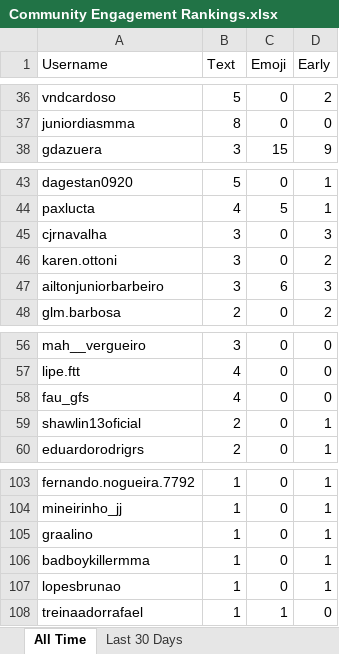
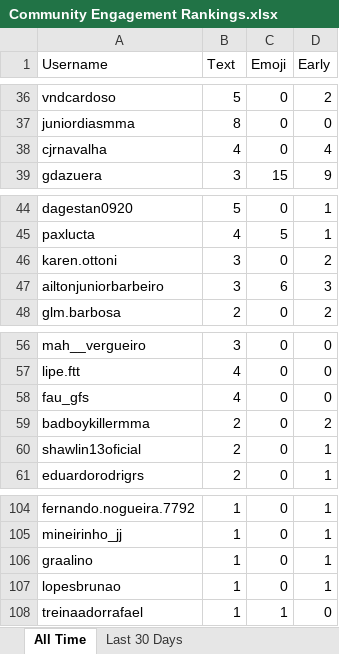
Before and after one commit to paxlucta/peace-grappler, an Excel workbook: Community Engagement Rankings.xlsx, sheet All Time, drawn as a sheet; only a part is shown, gaps mark what is left out; values as stored, in another font and other column widths than the file's, no borders; removed rows and columns are numbered as before the commit, all else as after; the diff covers the shown part only; the diff names each change by its address in the sheet, - before the commit and + after, or states it on an @@ line.

```diff
--- a/Community Engagement Rankings.xlsx (sheet All Time)
+++ b/Community Engagement Rankings.xlsx (sheet All Time)
+row 38: cjrnavalha | 4 | 0 | 4
-row 45: cjrnavalha | 3 | 0 | 3
+row 59: badboykillermma | 2 | 0 | 2
-row 106: badboykillermma | 1 | 0 | 1
```
Also changed, not shown: 2 added rows, 2 removed rows and 15 edited cells elsewhere in this sheet, sheet Last 30 Days, 2 other files.
